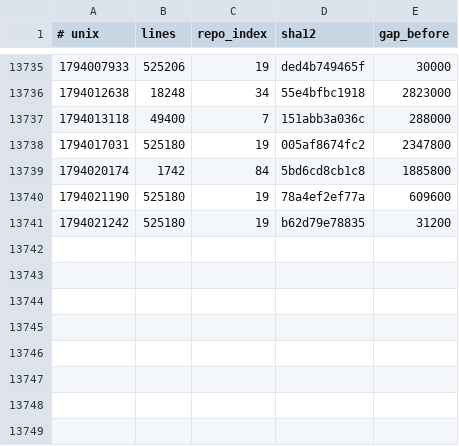
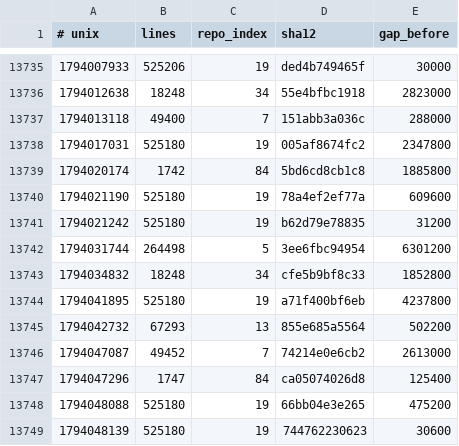
Before and after one commit to Ventusltd/kuiper-belt, a TSV file: cosmos/wafer.tsv, drawn as a sheet; only a part is shown, gaps mark what is left out; the diff names each change by its address in the sheet, - before the commit and + after, or states it on an @@ line.

```diff
--- a/cosmos/wafer.tsv
+++ b/cosmos/wafer.tsv
+row 13742: 1794031744 | 264498 | 5 | 3ee6fbc94954 | 6301200
+row 13743: 1794034832 | 18248 | 34 | cfe5b9bf8c33 | 1852800
+row 13744: 1794041895 | 525180 | 19 | a71f400bf6eb | 4237800
+row 13745: 1794042732 | 67293 | 13 | 855e685a5564 | 502200
+row 13746: 1794047087 | 49452 | 7 | 74214e0e6cb2 | 2613000
+row 13747: 1794047296 | 1747 | 84 | ca05074026d8 | 125400
+row 13748: 1794048088 | 525180 | 19 | 66bb04e3e265 | 475200
+row 13749: 1794048139 | 525180 | 19 | 744762230623 | 30600
```
Also changed, not shown: cosmos/pulse.tsv, cosmos/repos.tsv, 2 other files.
